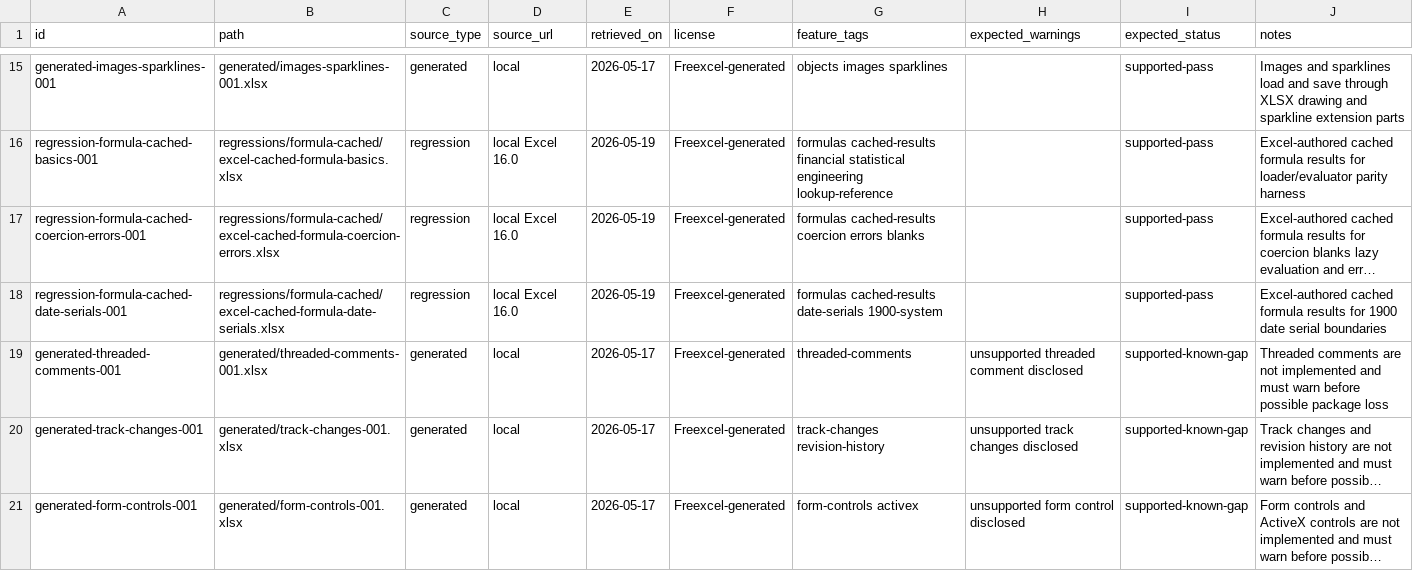
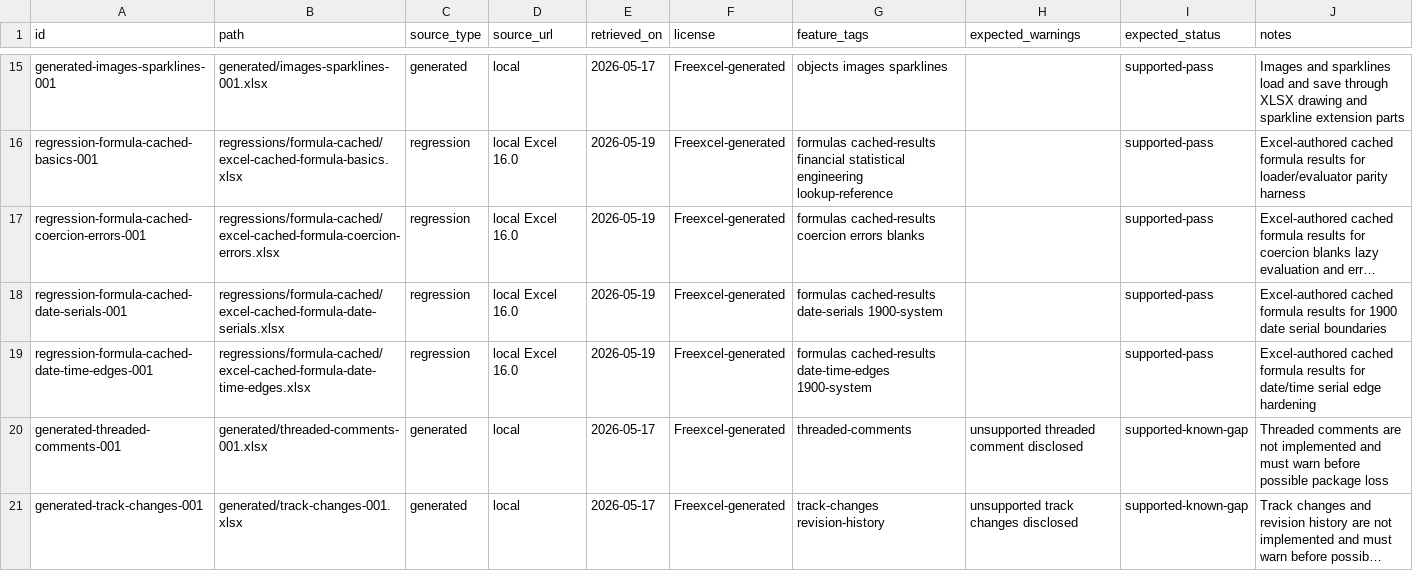
Before and after one commit to freevia-org/FreeX, a CSV file: Freexcel/test-corpus/manifest.csv, drawn as a sheet; only a part is shown, gaps mark what is left out; the shorter side is filled out with more unchanged rows; long unchanged cells end in …; the diff names each change by its address in the sheet, - before the commit and + after, or states it on an @@ line.

Commit message:
test: add cached date time formula edge fixture

```diff
--- a/Freexcel/test-corpus/manifest.csv
+++ b/Freexcel/test-corpus/manifest.csv
+row 19: regression-formula-cached-date-time-edges-001 | regressions/formula-cached/excel-cached-formula-date-time-edges.xlsx | regression | local Excel 16.0 | 2026-05-19 | Freexcel-generated | formulas cached-results date-time-edges 1900-system |  | supported-pass | Excel-authored cached formula results for date/time serial edge hardening
```
Also changed, not shown: 1 other file.
